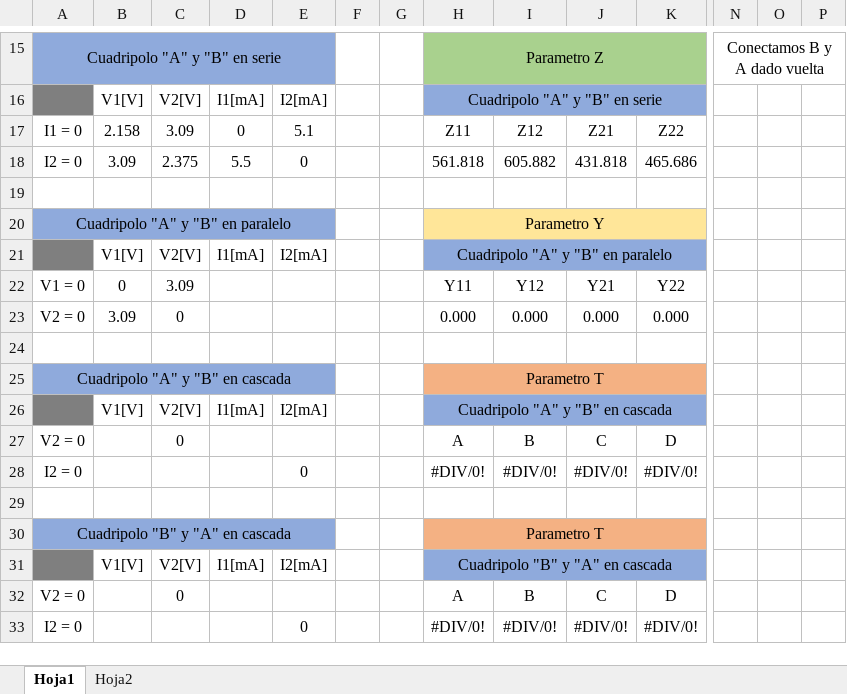
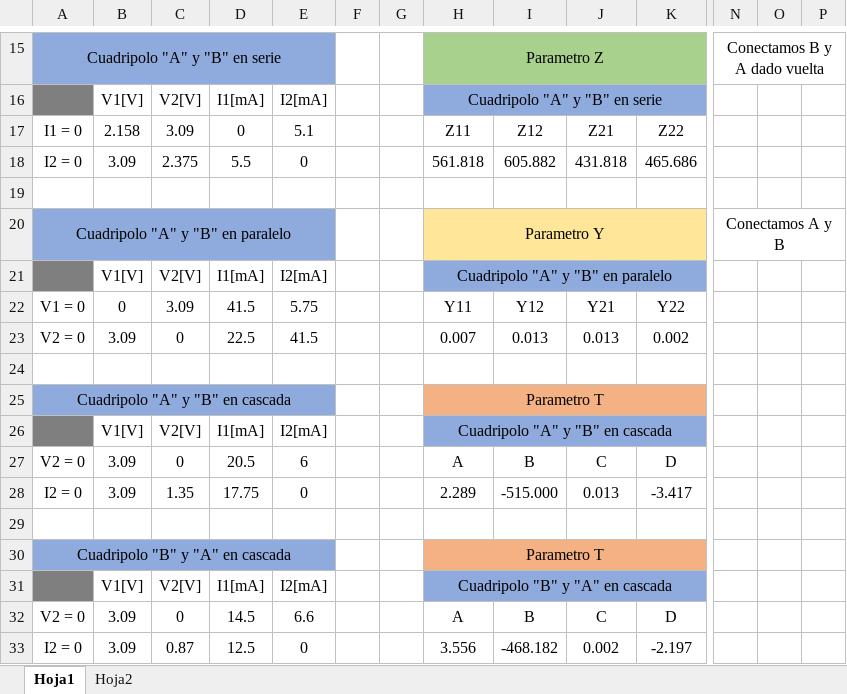
Before and after one commit to tlondero/TP3-Electro, an Excel workbook: TP5/Mediciones.xlsx, sheet Hoja1, drawn as a sheet; only a part is shown, gaps mark what is left out; values as stored, in another font and other column widths than the file's, no borders; removed rows and columns are numbered as before the commit, all else as after; rows hold the shown columns only; the diff names each change by its address in the sheet, - before the commit and + after, or states it on an @@ line.

Commit message:
fin mediciones

```diff
--- a/TP5/Mediciones.xlsx (sheet Hoja1)
+++ b/TP5/Mediciones.xlsx (sheet Hoja1)
-N20: (empty)
+N20: Conectamos A y B
+N20:P20 merged
-D22: (empty)
+D22: 41.5
-E22: (empty)
+E22: 5.75
-D23: (empty)
+D23: 22.5
-E23: (empty)
+E23: 41.5
-H23: 0.000
+H23: 0.007
-I23: 0.000
+I23: 0.013
-J23: 0.000
+J23: 0.013
-K23: 0.000
+K23: 0.002
-B27: (empty)
+B27: 3.09
-D27: (empty)
+D27: 20.5
-E27: (empty)
+E27: 6
-row 28: I2 = 0 |  |  |  | 0 |  |  | #DIV/0! | #DIV/0! | #DIV/0! | #DIV/0!
+row 28: I2 = 0 | 3.09 | 1.35 | 17.75 | 0 |  |  | 2.289 | -515.000 | 0.013 | -3.417
-B32: (empty)
+B32: 3.09
-D32: (empty)
+D32: 14.5
-E32: (empty)
+E32: 6.6
-row 33: I2 = 0 |  |  |  | 0 |  |  | #DIV/0! | #DIV/0! | #DIV/0! | #DIV/0!
+row 33: I2 = 0 | 3.09 | 0.87 | 12.5 | 0 |  |  | 3.556 | -468.182 | 0.002 | -2.197
```
